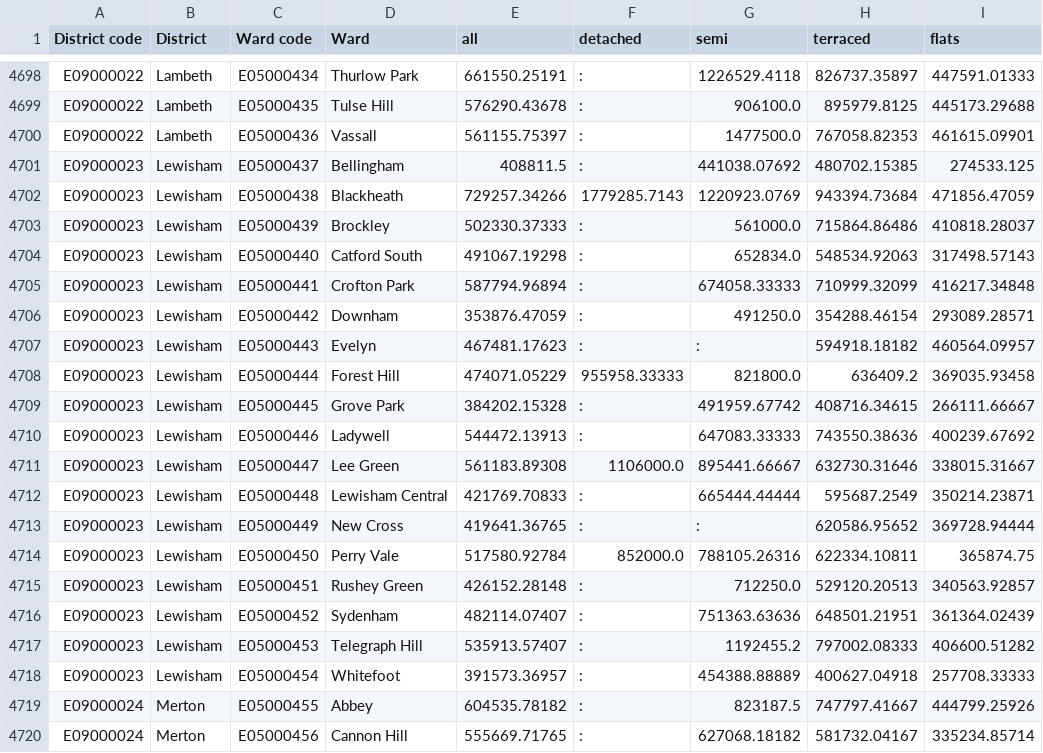
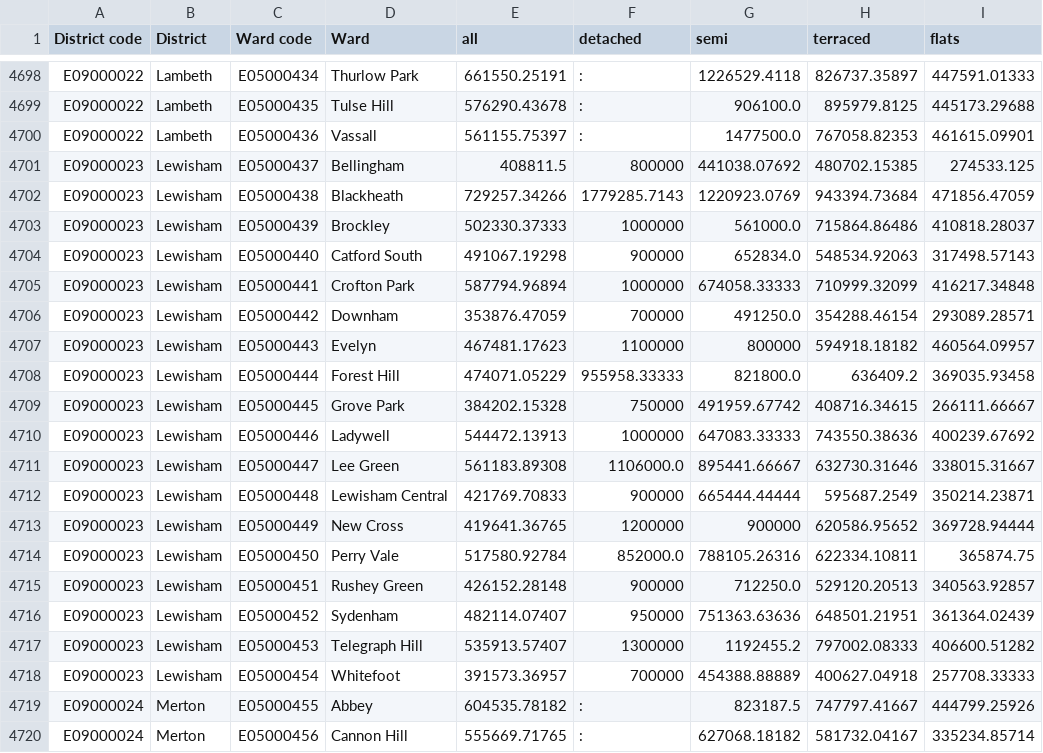
Before and after one commit to edgorman/Property-Fundamentals, a CSV file: data/external/mean_price_per_ward/yearendingdecember2020/data.csv, drawn as a sheet; only a part is shown, gaps mark what is left out.

Commit message:
test

```diff
--- a/data/external/mean_price_per_ward/yearendingdecember2020/data.csv
+++ b/data/external/mean_price_per_ward/yearendingdecember2020/data.csv
@@ -4700,20 +4700,20 @@ E09000022,Lambeth,E05000435,Tulse Hill,576290.43678,:,906100.0,895979.8125,44517
 E09000022,Lambeth,E05000436,Vassall,561155.75397,:,1477500.0,767058.82353,461615.09901
-E09000023,Lewisham,E05000437,Bellingham,408811.5,:,441038.07692,480702.15385,274533.125
+E09000023,Lewisham,E05000437,Bellingham,408811.5,800000,441038.07692,480702.15385,274533.125
 E09000023,Lewisham,E05000438,Blackheath,729257.34266,1779285.7143,1220923.0769,943394.73684,471856.47059
-E09000023,Lewisham,E05000439,Brockley,502330.37333,:,561000.0,715864.86486,410818.28037
-E09000023,Lewisham,E05000440,Catford South,491067.19298,:,652834.0,548534.92063,317498.57143
-E09000023,Lewisham,E05000441,Crofton Park,587794.96894,:,674058.33333,710999.32099,416217.34848
-E09000023,Lewisham,E05000442,Downham,353876.47059,:,491250.0,354288.46154,293089.28571
-E09000023,Lewisham,E05000443,Evelyn,467481.17623,:,:,594918.18182,460564.09957
+E09000023,Lewisham,E05000439,Brockley,502330.37333,1000000,561000.0,715864.86486,410818.28037
+E09000023,Lewisham,E05000440,Catford South,491067.19298,900000,652834.0,548534.92063,317498.57143
+E09000023,Lewisham,E05000441,Crofton Park,587794.96894,1000000,674058.33333,710999.32099,416217.34848
+E09000023,Lewisham,E05000442,Downham,353876.47059,700000,491250.0,354288.46154,293089.28571
+E09000023,Lewisham,E05000443,Evelyn,467481.17623,1100000,800000,594918.18182,460564.09957
 E09000023,Lewisham,E05000444,Forest Hill,474071.05229,955958.33333,821800.0,636409.2,369035.93458
-E09000023,Lewisham,E05000445,Grove Park,384202.15328,:,491959.67742,408716.34615,266111.66667
-E09000023,Lewisham,E05000446,Ladywell,544472.13913,:,647083.33333,743550.38636,400239.67692
+E09000023,Lewisham,E05000445,Grove Park,384202.15328,750000,491959.67742,408716.34615,266111.66667
+E09000023,Lewisham,E05000446,Ladywell,544472.13913,1000000,647083.33333,743550.38636,400239.67692
 E09000023,Lewisham,E05000447,Lee Green,561183.89308,1106000.0,895441.66667,632730.31646,338015.31667
-E09000023,Lewisham,E05000448,Lewisham Central,421769.70833,:,665444.44444,595687.2549,350214.23871
-E09000023,Lewisham,E05000449,New Cross,419641.36765,:,:,620586.95652,369728.94444
+E09000023,Lewisham,E05000448,Lewisham Central,421769.70833,900000,665444.44444,595687.2549,350214.23871
+E09000023,Lewisham,E05000449,New Cross,419641.36765,1200000,900000,620586.95652,369728.94444
 E09000023,Lewisham,E05000450,Perry Vale,517580.92784,852000.0,788105.26316,622334.10811,365874.75
-E09000023,Lewisham,E05000451,Rushey Green,426152.28148,:,712250.0,529120.20513,340563.92857
-E09000023,Lewisham,E05000452,Sydenham,482114.07407,:,751363.63636,648501.21951,361364.02439
-E09000023,Lewisham,E05000453,Telegraph Hill,535913.57407,:,1192455.2,797002.08333,406600.51282
-E09000023,Lewisham,E05000454,Whitefoot,391573.36957,:,454388.88889,400627.04918,257708.33333
+E09000023,Lewisham,E05000451,Rushey Green,426152.28148,900000,712250.0,529120.20513,340563.92857
+E09000023,Lewisham,E05000452,Sydenham,482114.07407,950000,751363.63636,648501.21951,361364.02439
+E09000023,Lewisham,E05000453,Telegraph Hill,535913.57407,1300000,1192455.2,797002.08333,406600.51282
+E09000023,Lewisham,E05000454,Whitefoot,391573.36957,700000,454388.88889,400627.04918,257708.33333
 E09000024,Merton,E05000455,Abbey,604535.78182,:,823187.5,747797.41667,444799.25926
```
